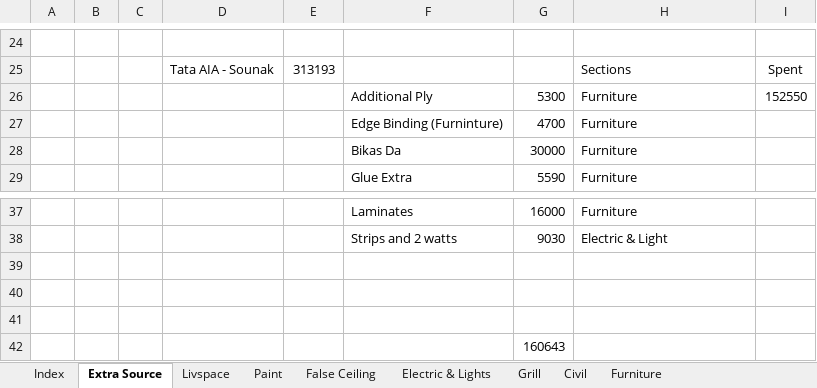
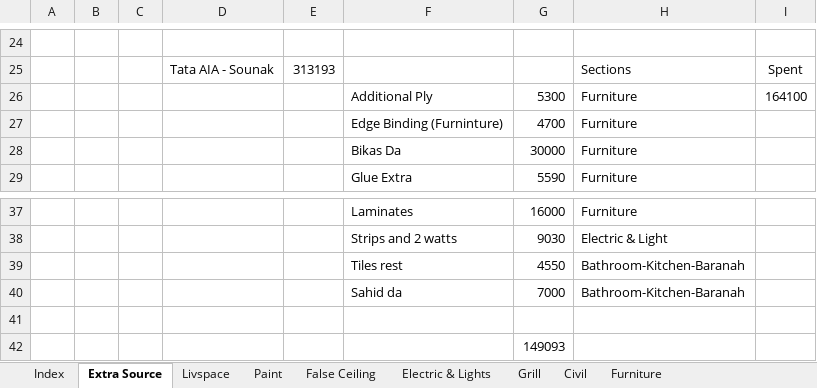
Before and after one commit to SounakN/InterioWorkSounak, an Excel workbook: Interior_Work_Excel.xlsx, sheet Extra Source, drawn as a sheet; only a part is shown, gaps mark what is left out; values as stored, in another font and other column widths than the file's, no borders; removed rows and columns are numbered as before the commit, all else as after; the diff names each change by its address in the sheet, - before the commit and + after, or states it on an @@ line.

```diff
--- a/Interior_Work_Excel.xlsx (sheet Extra Source)
+++ b/Interior_Work_Excel.xlsx (sheet Extra Source)
-I26: 152550
+I26: 164100
+row 39:  |  |  |  |  | Tiles rest | 4550 | Bathroom-Kitchen-Baranah
+row 40:  |  |  |  |  | Sahid da | 7000 | Bathroom-Kitchen-Baranah
-row 40: (empty)
-row 41: (empty)
-G42: 160643
+G42: 149093
```
Also changed, not shown: sheet Index, sheet Bathroom-Kitchen-Barandah, sheet Furniture.
